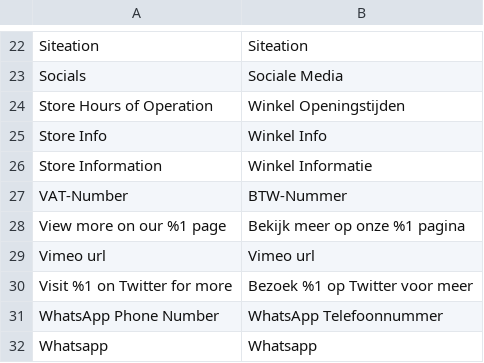
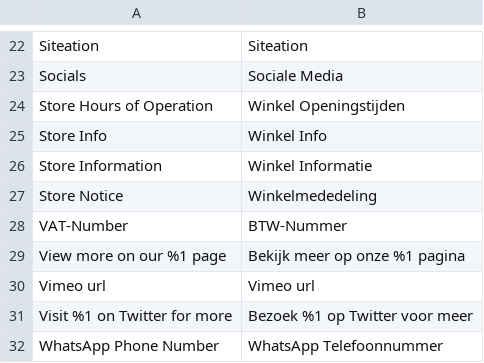
Before and after one commit to Siteation/magento2-storeinfo, a CSV file: i18n/nl_BE.csv, drawn as a sheet; only a part is shown, gaps mark what is left out; the shorter side is filled out with more unchanged rows.

Commit message:
FXI: Missing landmark name in notices

```diff
--- a/i18n/nl_BE.csv
+++ b/i18n/nl_BE.csv
@@ -26,2 +26,3 @@
 "Store Information","Winkel Informatie"
+"Store Notice","Winkelmededeling"
 "VAT-Number","BTW-Nummer"
```
Also changed, not shown: i18n/de_DE.csv, i18n/en_GB.csv, 3 other files.
